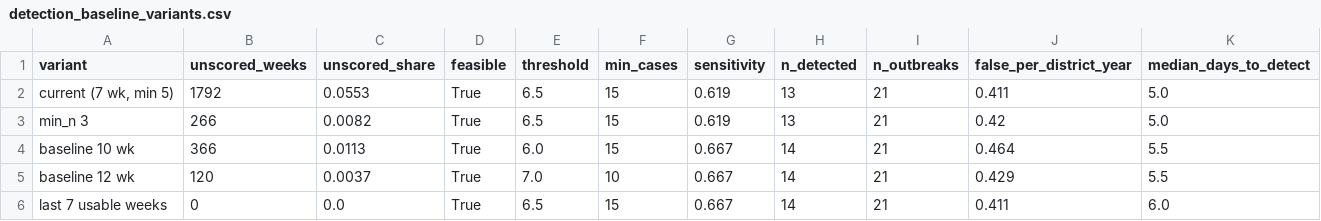
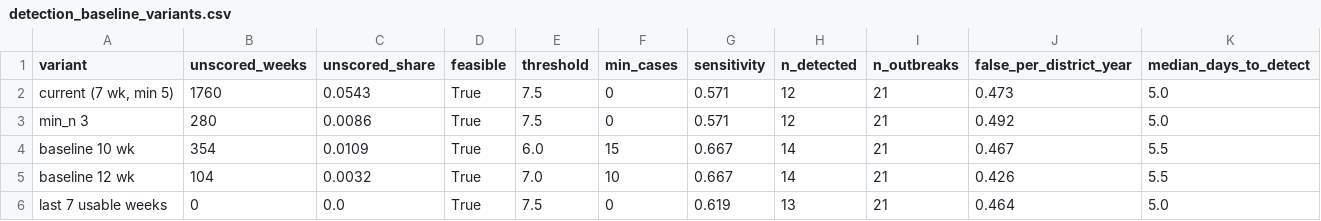
Before and after one commit to Walid-encore/episcope, a CSV file: docs/experiments/detection_baseline_variants.csv, drawn as a sheet.

```diff
--- a/docs/experiments/detection_baseline_variants.csv
+++ b/docs/experiments/detection_baseline_variants.csv
@@ -1,6 +1,6 @@
 variant,unscored_weeks,unscored_share,feasible,threshold,min_cases,sensitivity,n_detected,n_outbreaks,false_per_district_year,median_days_to_detect
-"current (7 wk, min 5)",1792,0.0553,True,6.5,15,0.619,13,21,0.411,5.0
-min_n 3,266,0.0082,True,6.5,15,0.619,13,21,0.42,5.0
-baseline 10 wk,366,0.0113,True,6.0,15,0.667,14,21,0.464,5.5
-baseline 12 wk,120,0.0037,True,7.0,10,0.667,14,21,0.429,5.5
-last 7 usable weeks,0,0.0,True,6.5,15,0.667,14,21,0.411,6.0
+"current (7 wk, min 5)",1760,0.0543,True,7.5,0,0.571,12,21,0.473,5.0
+min_n 3,280,0.0086,True,7.5,0,0.571,12,21,0.492,5.0
+baseline 10 wk,354,0.0109,True,6.0,15,0.667,14,21,0.467,5.5
+baseline 12 wk,104,0.0032,True,7.0,10,0.667,14,21,0.426,5.5
+last 7 usable weeks,0,0.0,True,7.5,0,0.619,13,21,0.464,5.0
```
Also changed, not shown: docs/experiments/analytics_timing.csv, 6 other files.
